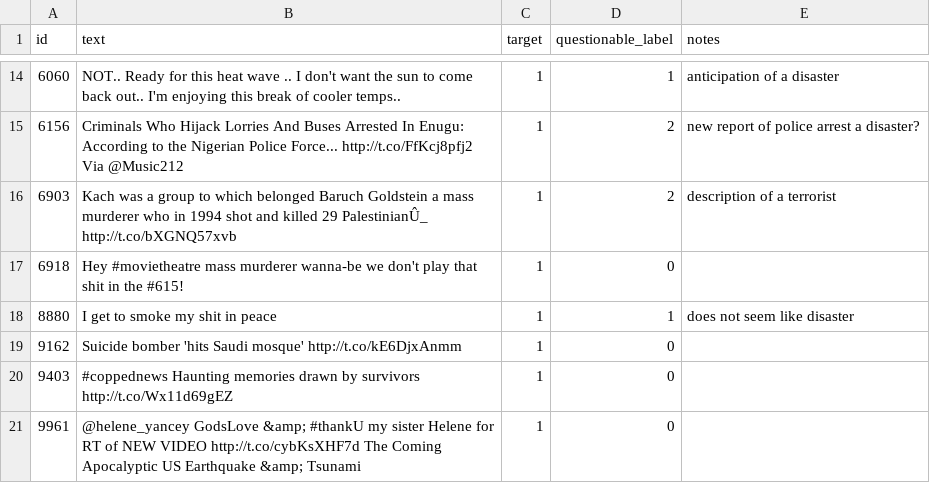
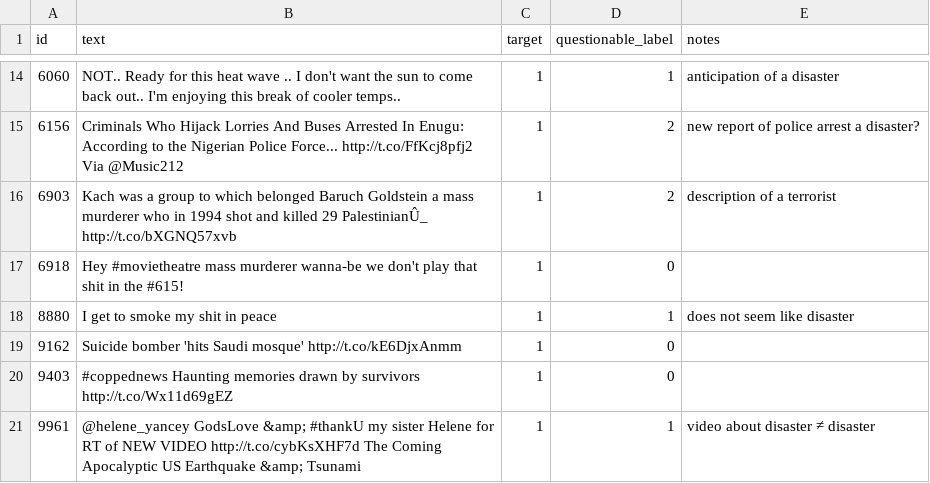
Before and after one commit to MichaelSzczepaniak/llmamd, a CSV file: data/label_errors_in_train_data/class1_sample_01.csv, drawn as a sheet; only a part is shown, gaps mark what is left out.

Commit message:
fix one misclassified tweet

```diff
--- a/data/label_errors_in_train_data/class1_sample_01.csv
+++ b/data/label_errors_in_train_data/class1_sample_01.csv
@@ -20,2 +20,2 @@ id,text,target,questionable_label,notes
 9403,#coppednews Haunting memories drawn by survivors http://t.co/Wx11d69gEZ,1,0,
-9961,@helene_yancey GodsLove &amp; #thankU my sister Helene for RT of NEW VIDEO http://t.co/cybKsXHF7d The Coming Apocalyptic US Earthquake &amp; Tsunami,1,0,
+9961,@helene_yancey GodsLove &amp; #thankU my sister Helene for RT of NEW VIDEO http://t.co/cybKsXHF7d The Coming Apocalyptic US Earthquake &amp; Tsunami,1,1,video about disaster ≠ disaster
```
